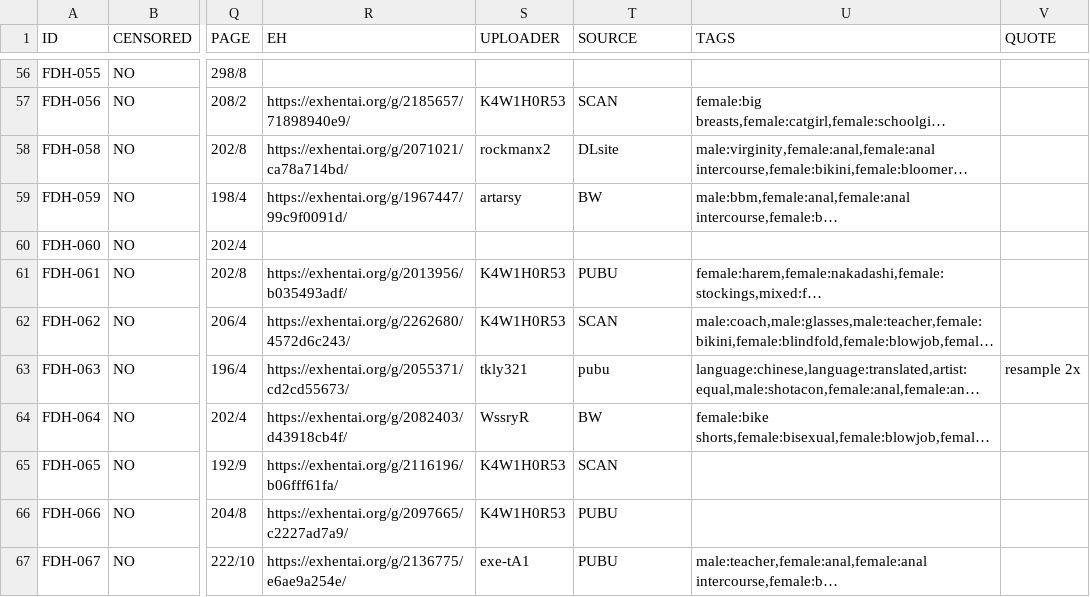
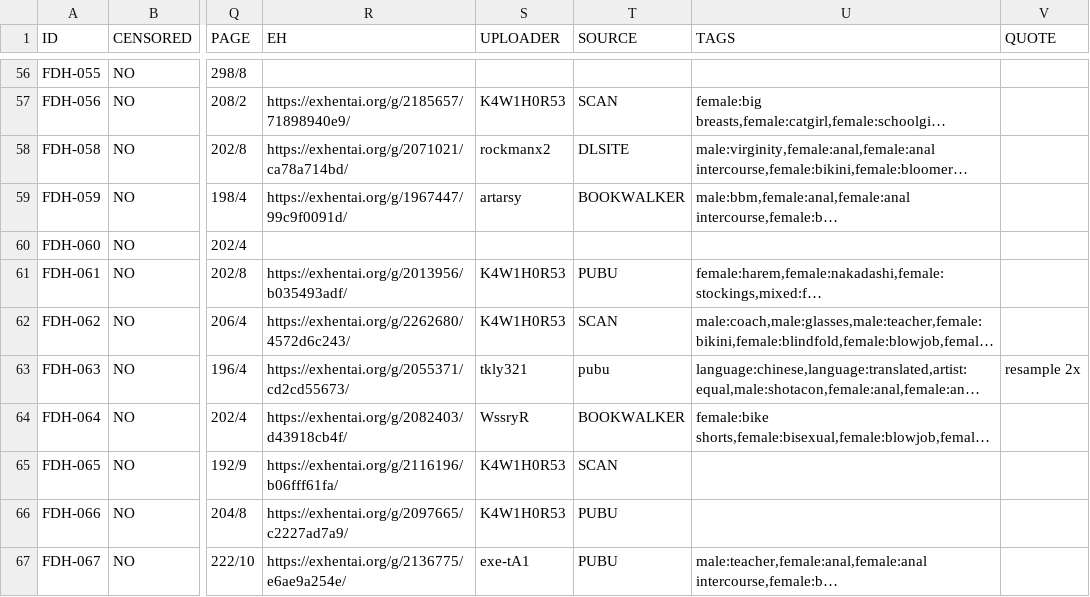
Before and after one commit to K4W1H0R53/tankoubon, a CSV file: tw/fd/fd_hit.csv, drawn as a sheet; only a part is shown, gaps mark what is left out; long unchanged cells end in …; the diff covers the shown part only; the diff names each change by its address in the sheet, - before the commit and + after, or states it on an @@ line.

Commit message:
新增fdh072~fdh074日版信息 新增fdh070 fdh071 eh链接

```diff
--- a/tw/fd/fd_hit.csv
+++ b/tw/fd/fd_hit.csv
-T58 (SOURCE): DLsite
+T58 (SOURCE): DLSITE
-T59 (SOURCE): BW
+T59 (SOURCE): BOOKWALKER
-T64 (SOURCE): BW
+T64 (SOURCE): BOOKWALKER
```
Also changed, not shown: 3 added rows and 46 edited cells elsewhere in this file.
